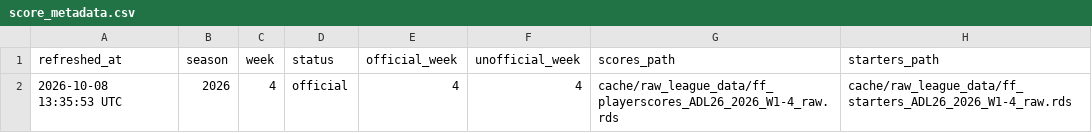
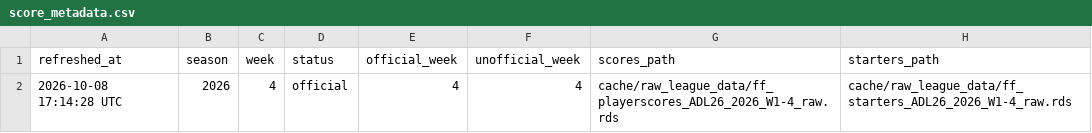
Before and after one commit to TheMathNinja/ADL-GM-Dashboard, a CSV file: data/score_metadata.csv, drawn as a sheet.

```diff
--- a/data/score_metadata.csv
+++ b/data/score_metadata.csv
@@ -1,2 +1,2 @@
 refreshed_at,season,week,status,official_week,unofficial_week,scores_path,starters_path
-2026-10-08 13:35:53 UTC,2026,4,official,4,4,cache/raw_league_data/ff_playerscores_ADL26_2026_W1-4_raw.rds,cache/raw_league_data/ff_starters_ADL26_2026_W1-4_raw.rds
+2026-10-08 17:14:28 UTC,2026,4,official,4,4,cache/raw_league_data/ff_playerscores_ADL26_2026_W1-4_raw.rds,cache/raw_league_data/ff_starters_ADL26_2026_W1-4_raw.rds
```
Also changed, not shown: data/component_publish_status.csv, 31 other files.
